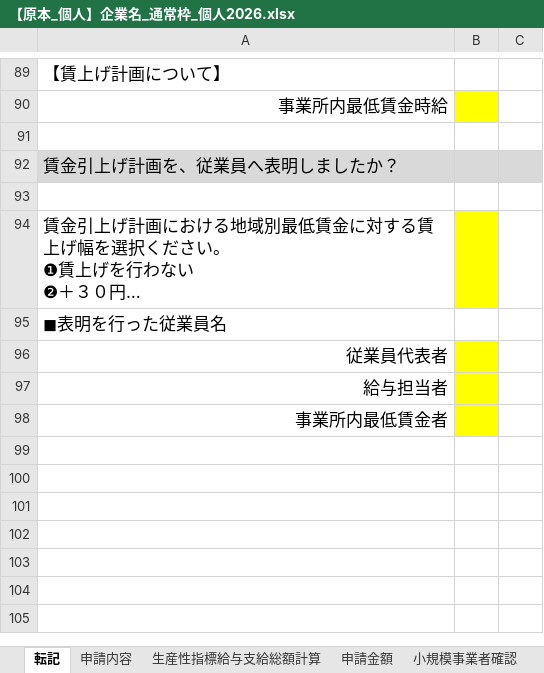
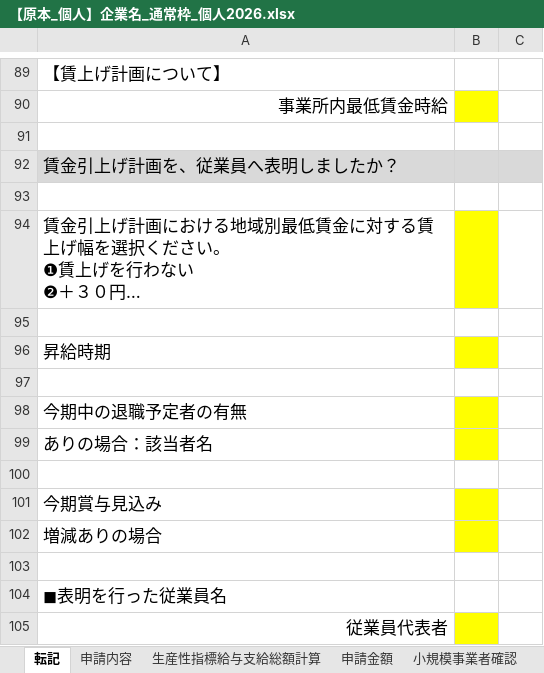
Before and after one commit to hane-colorfulbox/hojokin, an Excel workbook: ツール/第7次以降/【原本_個人】企業名_通常枠_個人2026.xlsx, sheet 転記, drawn as a sheet; only a part is shown, gaps mark what is left out; the shorter side is filled out with more unchanged rows; long unchanged cells end in …; values as stored, in another font and other column widths than the file's, no borders; the diff names each change by its address in the sheet, - before the commit and + after, or states it on an @@ line.

```diff
--- a/ツール/第7次以降/【原本_個人】企業名_通常枠_個人2026.xlsx (sheet 転記)
+++ b/ツール/第7次以降/【原本_個人】企業名_通常枠_個人2026.xlsx (sheet 転記)
+row 95: (empty)
+row 96: 昇給時期
+row 97: (empty)
+row 98: 今期中の退職予定者の有無
+row 99: ありの場合：該当者名
+row 100: (empty)
+row 101: 今期賞与見込み
+row 102: 増減ありの場合
+row 103: (empty)
```
Also changed, not shown: sheet 商品マスタ, sheet 申請内容, charts or pictures, ツール/第7次以降/【原本_個人】企業名_インボイス枠_個人2026.xlsx, ツール/第7次以降/【原本_法人】企業名_インボイス枠_法人2026_v2.xlsx, 36 other files.
